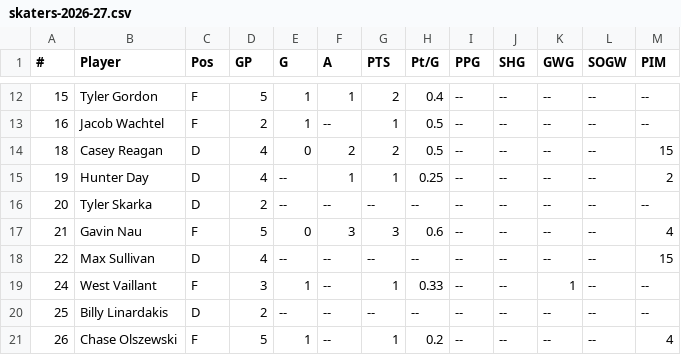
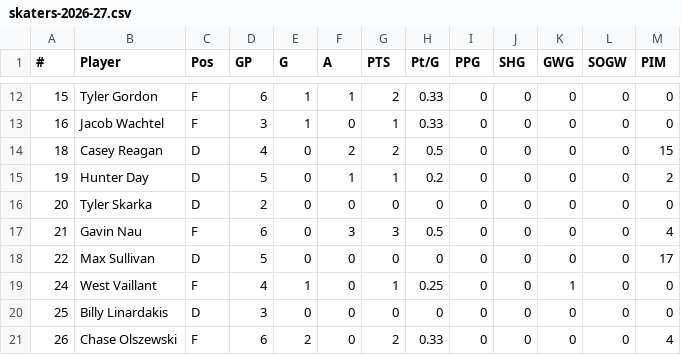
Before and after one commit to kyledbeene/vticehockey, a CSV file: stats/skaters-2026-27.csv, drawn as a sheet; only a part is shown, gaps mark what is left out; the diff covers the shown part only.

```diff
--- a/stats/skaters-2026-27.csv
+++ b/stats/skaters-2026-27.csv
@@ -12,10 +12,10 @@
-15,Tyler Gordon,F,5,1,1,2,0.4,--,--,--,--,--
-16,Jacob Wachtel,F,2,1,--,1,0.5,--,--,--,--,--
-18,Casey Reagan,D,4,0,2,2,0.5,--,--,--,--,15
-19,Hunter Day,D,4,--,1,1,0.25,--,--,--,--,2
-20,Tyler Skarka,D,2,--,--,--,--,--,--,--,--,--
-21,Gavin Nau,F,5,0,3,3,0.6,--,--,--,--,4
-22,Max Sullivan,D,4,--,--,--,--,--,--,--,--,15
-24,West Vaillant,F,3,1,--,1,0.33,--,--,1,--,--
-25,Billy Linardakis,D,2,--,--,--,--,--,--,--,--,--
-26,Chase Olszewski,F,5,1,--,1,0.2,--,--,--,--,4
+15,Tyler Gordon,F,6,1,1,2,0.33,0,0,0,0,0
+16,Jacob Wachtel,F,3,1,0,1,0.33,0,0,0,0,0
+18,Casey Reagan,D,4,0,2,2,0.5,0,0,0,0,15
+19,Hunter Day,D,5,0,1,1,0.2,0,0,0,0,2
+20,Tyler Skarka,D,2,0,0,0,0,0,0,0,0,0
+21,Gavin Nau,F,6,0,3,3,0.5,0,0,0,0,4
+22,Max Sullivan,D,5,0,0,0,0,0,0,0,0,17
+24,West Vaillant,F,4,1,0,1,0.25,0,0,1,0,0
+25,Billy Linardakis,D,3,0,0,0,0,0,0,0,0,0
+26,Chase Olszewski,F,6,2,0,2,0.33,0,0,0,0,4
```
Also changed, not shown: 112 edited cells elsewhere in this file, stats/goalies-2026-27.csv.
